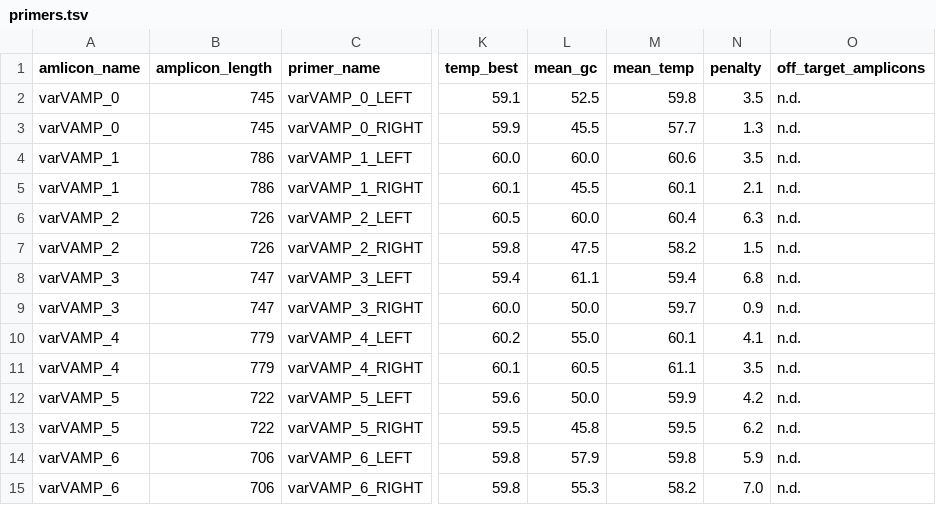
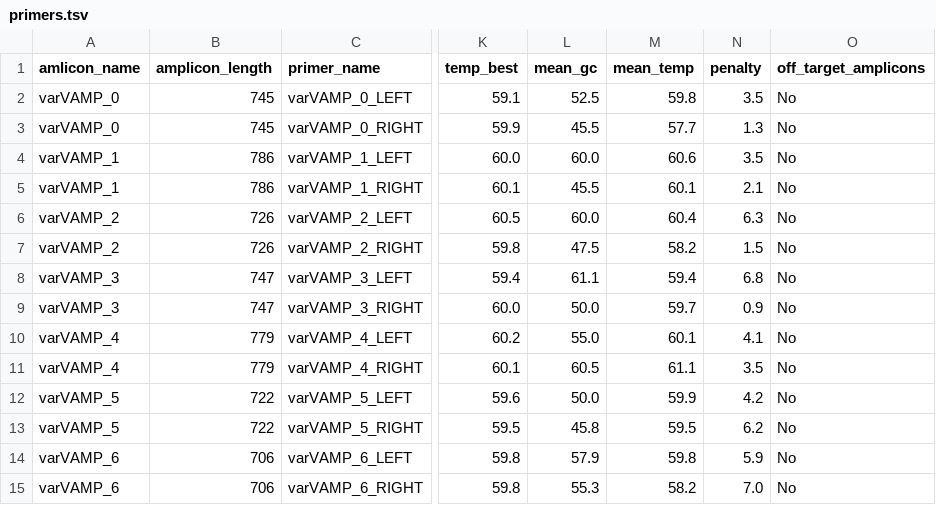
Before and after one commit to chriryde/norovirus-gii-dualtyping-ngs, a TSV file: data/03_primer_evaluation/novel/varvamp_outputs/test_output/primers.tsv, drawn as a sheet; only a part is shown, gaps mark what is left out; the diff names each change by its address in the sheet, - before the commit and + after, or states it on an @@ line.

Commit message:
Implemented off-target search with BLAST

```diff
--- a/data/03_primer_evaluation/novel/varvamp_outputs/test_output/primers.tsv
+++ b/data/03_primer_evaluation/novel/varvamp_outputs/test_output/primers.tsv
-O2:O15 (off_target_amplicons): n.d.
+O2:O15 (off_target_amplicons): No
```
Also changed, not shown: data/03_primer_evaluation/novel/varvamp_outputs/test_output/filtered_primers.tsv, 16 other files.
